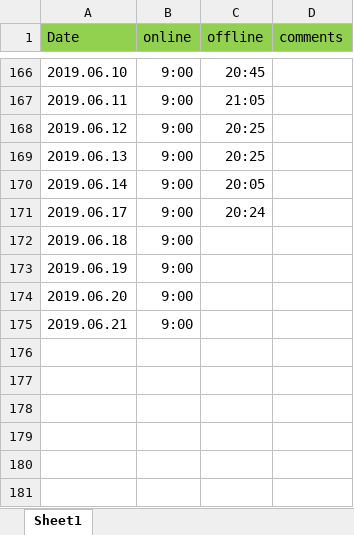
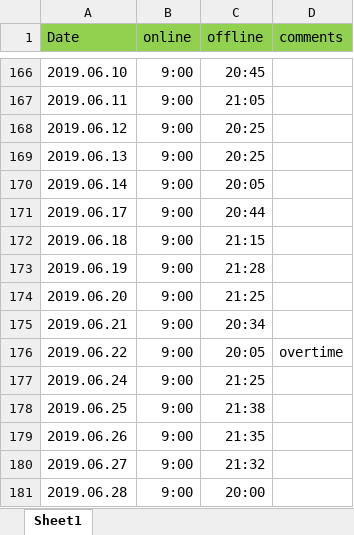
Before and after one commit to crjerry/gitworksm, an Excel workbook: worktime/上下班时间记录.xlsx, sheet Sheet1, drawn as a sheet; only a part is shown, gaps mark what is left out; values as stored, in another font and other column widths than the file's, no borders; the diff names each change by its address in the sheet, - before the commit and + after, or states it on an @@ line.

Commit message:
updated file

```diff
--- a/worktime/上下班时间记录.xlsx (sheet Sheet1)
+++ b/worktime/上下班时间记录.xlsx (sheet Sheet1)
-C171 (offline): 20:24
+C171 (offline): 20:44
-C172 (offline): (empty)
+C172 (offline): 21:15
-C173 (offline): (empty)
+C173 (offline): 21:28
-C174 (offline): (empty)
+C174 (offline): 21:25
-C175 (offline): (empty)
+C175 (offline): 20:34
+row 176: 2019.06.22 | 9:00 | 20:05 | overtime
+row 177: 2019.06.24 | 9:00 | 21:25
+row 178: 2019.06.25 | 9:00 | 21:38
+row 179: 2019.06.26 | 9:00 | 21:35
+row 180: 2019.06.27 | 9:00 | 21:32
+row 181: 2019.06.28 | 9:00 | 20:00
```
